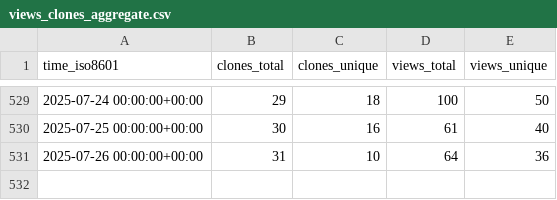
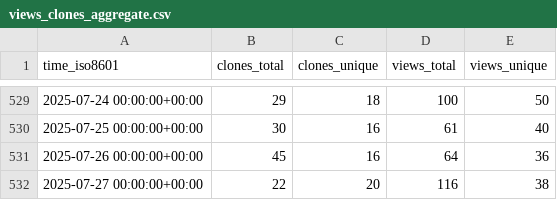
Before and after one commit to Feel-ix-343/markdown-oxide, a CSV file: Feel-ix-343/markdown-oxide/ghrs-data/views_clones_aggregate.csv, drawn as a sheet; only a part is shown, gaps mark what is left out.

```diff
--- a/Feel-ix-343/markdown-oxide/ghrs-data/views_clones_aggregate.csv
+++ b/Feel-ix-343/markdown-oxide/ghrs-data/views_clones_aggregate.csv
@@ -530,2 +530,3 @@ time_iso8601,clones_total,clones_unique,views_total,views_unique
 2025-07-25 00:00:00+00:00,30,16,61,40
-2025-07-26 00:00:00+00:00,31,10,64,36
+2025-07-26 00:00:00+00:00,45,16,64,36
+2025-07-27 00:00:00+00:00,22,20,116,38
```
Also changed, not shown: 1 other file.
